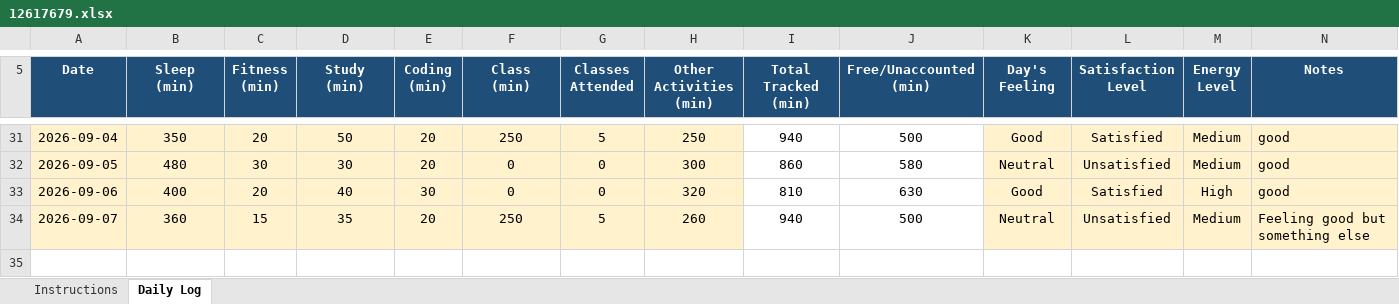
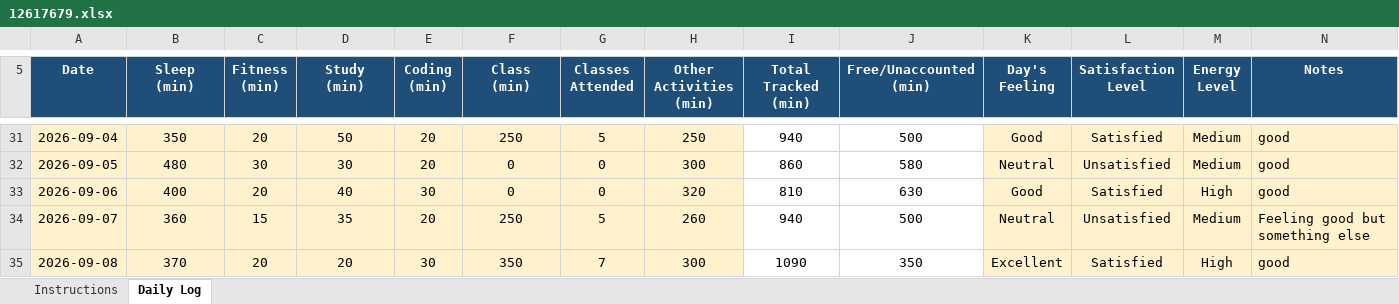
Before and after one commit to Mohit-2708/CAP776, an Excel workbook: 12617679.xlsx, sheet Daily Log, drawn as a sheet; only a part is shown, gaps mark what is left out; values as stored, in another font and other column widths than the file's, no borders; conditional formats not drawn; the diff names each change by its address in the sheet, - before the commit and + after, or states it on an @@ line.

Commit message:
29th commit

```diff
--- a/12617679.xlsx (sheet Daily Log)
+++ b/12617679.xlsx (sheet Daily Log)
+row 35: 2026-09-08 | 370 | 20 | 20 | 30 | 350 | 7 | 300 | 1090 | 350 | Excellent | Satisfied | High | good
```
